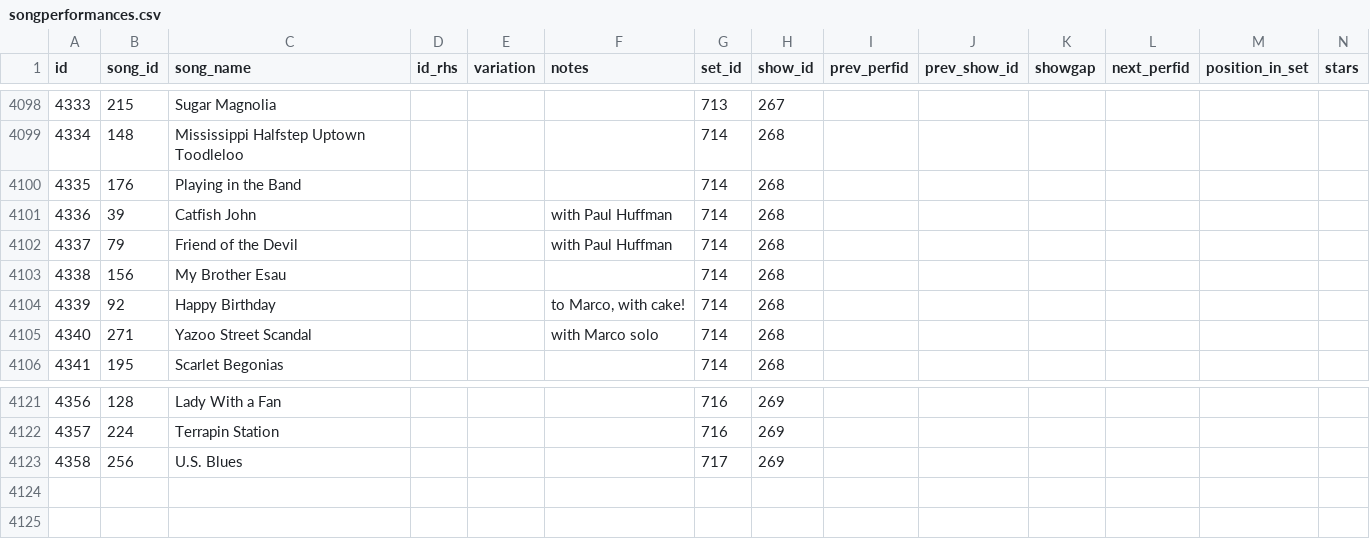
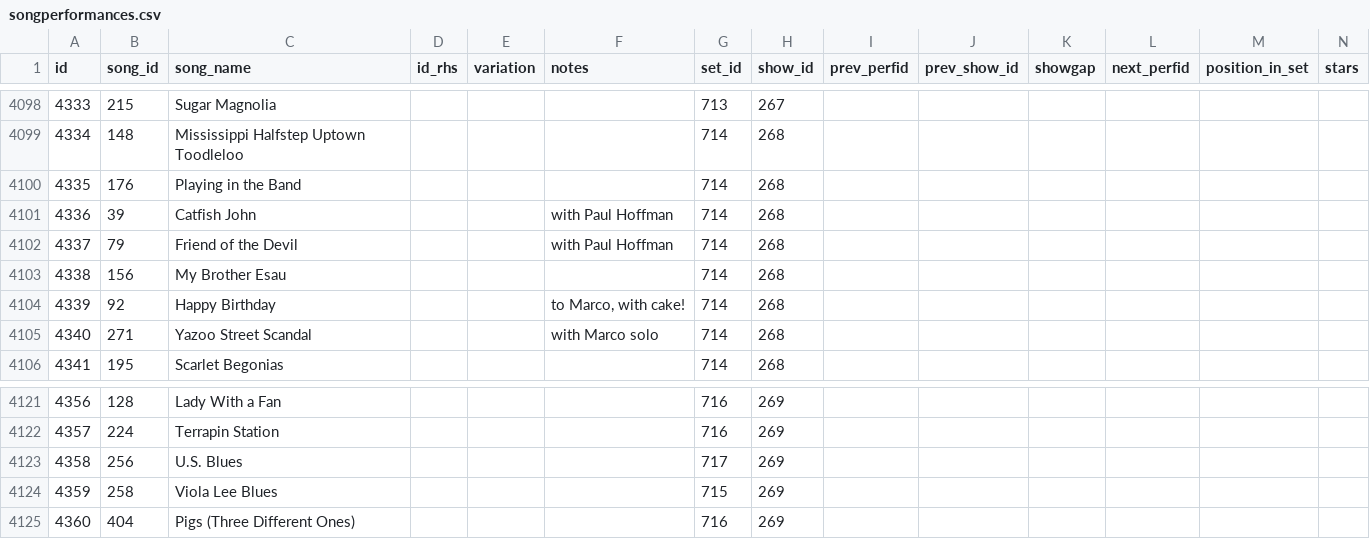
Before and after one commit to alxndr/almost-dead-net, a CSV file: src/data/csv/songperformances.csv, drawn as a sheet; only a part is shown, gaps mark what is left out; rows hold the shown columns only; the diff names each change by its address in the sheet, - before the commit and + after, or states it on an @@ line.

Commit message:
data: fixes for §269

```diff
--- a/src/data/csv/songperformances.csv
+++ b/src/data/csv/songperformances.csv
-F4101:F4102 (notes): with Paul Huffman
+F4101:F4102 (notes): with Paul Hoffman
+row 4124: 4359 | 258 | Viola Lee Blues |  |  |  | 715 | 269
+row 4125: 4360 | 404 | Pigs (Three Different Ones) |  |  |  | 716 | 269
```
Also changed, not shown: src/data/csv/segues.csv, src/data/csv/sets.csv, 1 other file.
